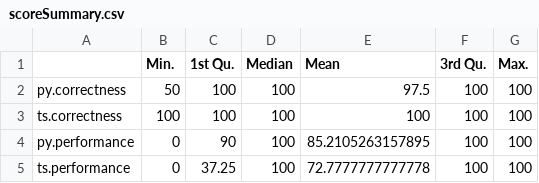
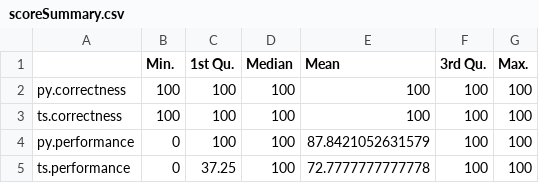
Before and after one commit to brantmerrell/codility, a CSV file: scoreSummary.csv, drawn as a sheet.

```diff
--- a/scoreSummary.csv
+++ b/scoreSummary.csv
@@ -1,5 +1,5 @@
 "","Min.","1st Qu.","Median","Mean","3rd Qu.","Max."
-"py.correctness",50,100,100,97.5,100,100
+"py.correctness",100,100,100,100,100,100
 "ts.correctness",100,100,100,100,100,100
-"py.performance",0,90,100,85.2105263157895,100,100
+"py.performance",0,100,100,87.8421052631579,100,100
 "ts.performance",0,37.25,100,72.7777777777778,100,100
```
Also changed, not shown: scores.csv, 15 other files.
